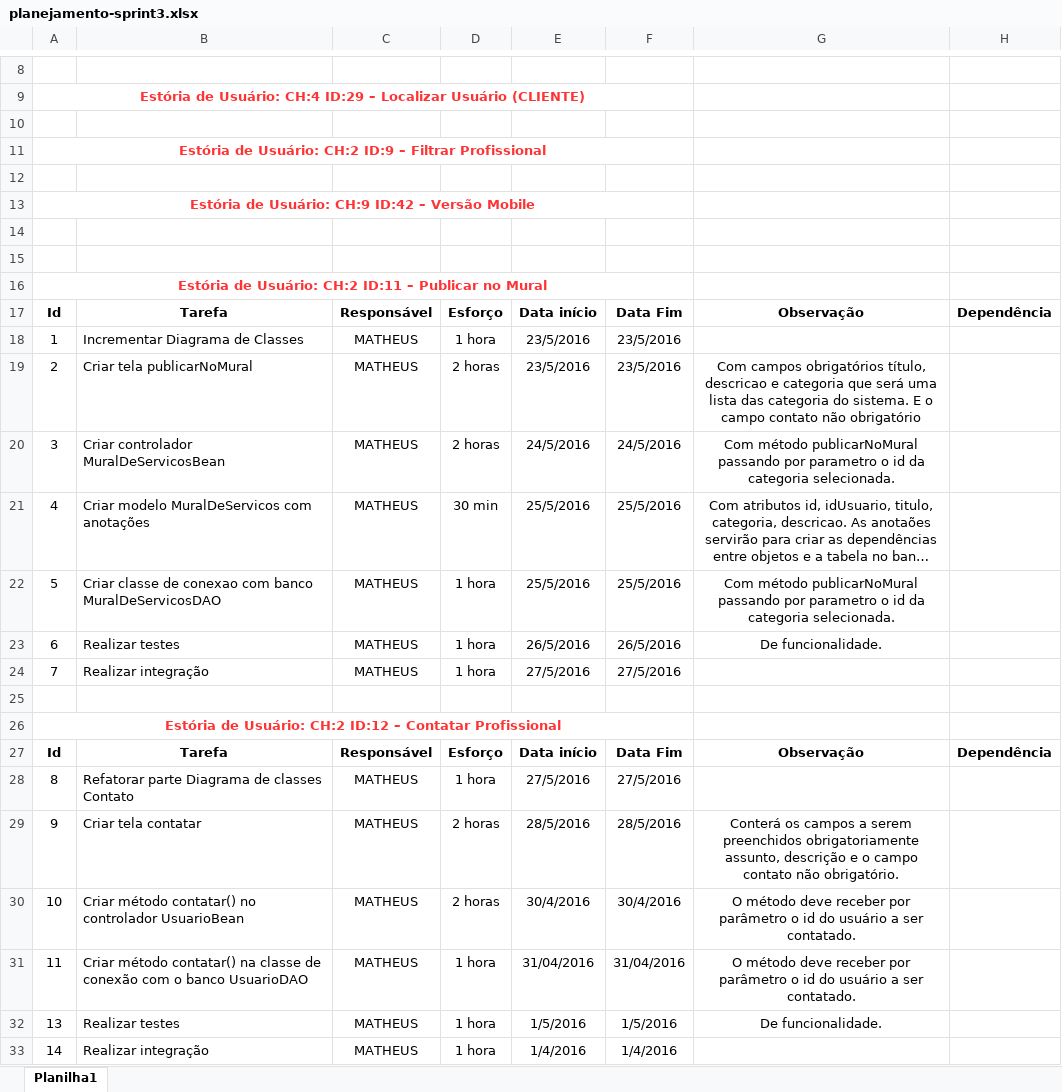
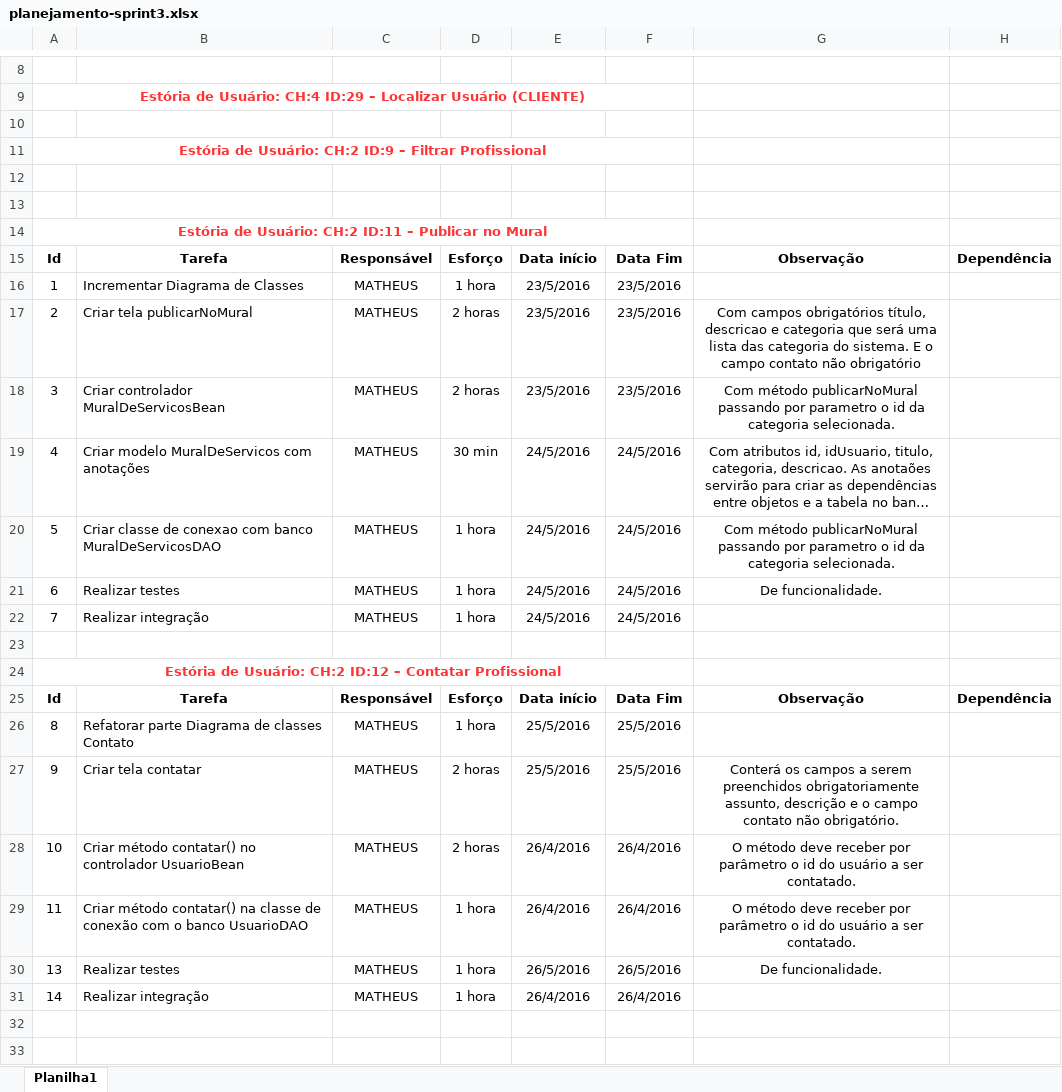
Before and after one commit to matheus-tabares/professional-tracking-system, an Excel workbook: documentos/outros-documentos/Sprint-3/planejamento-sprint3.xlsx, sheet Planilha1, drawn as a sheet; only a part is shown, gaps mark what is left out; long unchanged cells end in …; values as stored, in another font and other column widths than the file's, no borders; removed rows and columns are numbered as before the commit, all else as after; the diff names each change by its address in the sheet, - before the commit and + after, or states it on an @@ line.

Commit message:
atualizado datas

```diff
--- a/documentos/outros-documentos/Sprint-3/planejamento-sprint3.xlsx (sheet Planilha1)
+++ b/documentos/outros-documentos/Sprint-3/planejamento-sprint3.xlsx (sheet Planilha1)
-row 13: Estória de Usuário: CH:9 ID:42 – Versão Mobile
-row 14: (empty)
-E18: 24/5/2016
+E18: 23/5/2016
-F18: 24/5/2016
+F18: 23/5/2016
-E19:E20: 25/5/2016
+E19:E20: 24/5/2016
-F19:F20: 25/5/2016
+F19:F20: 24/5/2016
-E21: 26/5/2016
+E21: 24/5/2016
-F21: 26/5/2016
+F21: 24/5/2016
-E22: 27/5/2016
+E22: 24/5/2016
-F22: 27/5/2016
+F22: 24/5/2016
-E26: 27/5/2016
+E26: 25/5/2016
-F26: 27/5/2016
+F26: 25/5/2016
-E27: 28/5/2016
+E27: 25/5/2016
-F27: 28/5/2016
+F27: 25/5/2016
-E28: 30/4/2016
+E28: 26/4/2016
-F28: 30/4/2016
+F28: 26/4/2016
-E29: 31/04/2016
+E29: 26/4/2016
-F29: 31/04/2016
+F29: 26/4/2016
-E30: 1/5/2016
+E30: 26/5/2016
-F30: 1/5/2016
+F30: 26/5/2016
-E31: 1/4/2016
+E31: 26/4/2016
-F31: 1/4/2016
+F31: 26/4/2016
```
Also changed, not shown: 1 other file.
